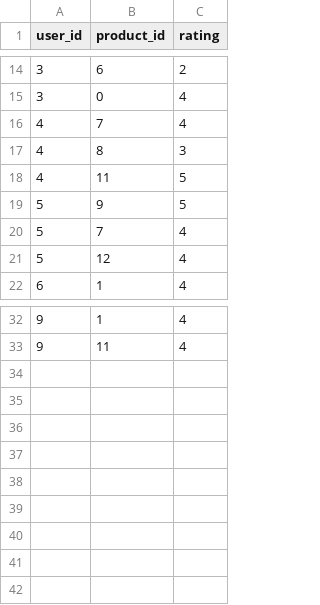
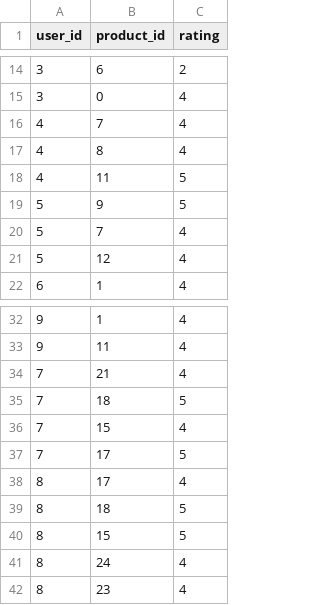
Before and after one commit to Ngothinhhhh/WolfTech_api, a CSV file: data.csv, drawn as a sheet; only a part is shown, gaps mark what is left out.

```diff
--- a/data.csv
+++ b/data.csv
@@ -16,3 +16,3 @@ user_id,product_id,rating
 4,7,4
-4,8,3
+4,8,4
 4,11,5
@@ -33 +33,10 @@ user_id,product_id,rating
 9,11,4
+7,21,4
+7,18,5
+7,15,4
+7,17,5
+8,17,4
+8,18,5
+8,15,5
+8,24,4
+8,23,4
```
Also changed, not shown: 2 other files.
